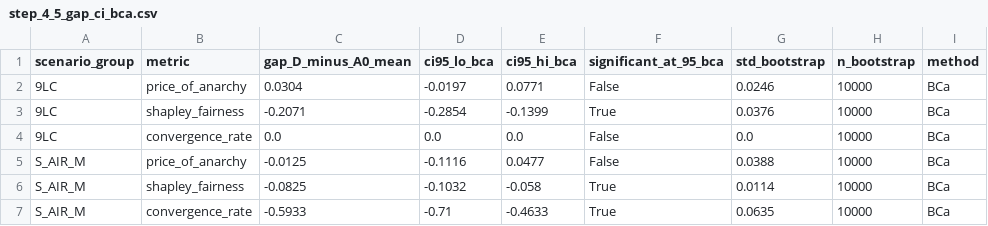
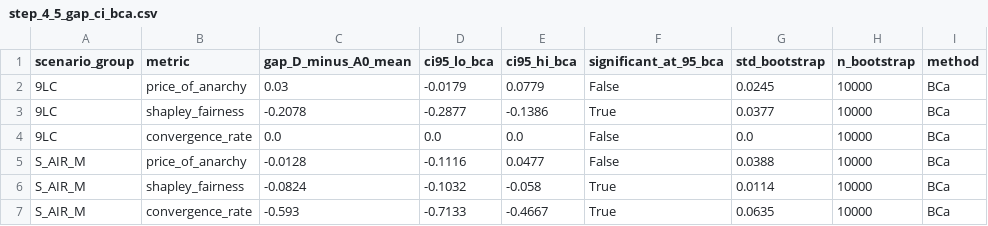
Before and after one commit to fedelomi/thesis-industrial-symbiosis-dt, a CSV file: Phase4_MARL/results/robustness/step_4_5_gap_ci_bca.csv, drawn as a sheet.

```diff
--- a/Phase4_MARL/results/robustness/step_4_5_gap_ci_bca.csv
+++ b/Phase4_MARL/results/robustness/step_4_5_gap_ci_bca.csv
@@ -1,7 +1,7 @@
 scenario_group,metric,gap_D_minus_A0_mean,ci95_lo_bca,ci95_hi_bca,significant_at_95_bca,std_bootstrap,n_bootstrap,method
-9LC,price_of_anarchy,0.0304,-0.0197,0.0771,False,0.0246,10000,BCa
-9LC,shapley_fairness,-0.2071,-0.2854,-0.1399,True,0.0376,10000,BCa
+9LC,price_of_anarchy,0.03,-0.0179,0.0779,False,0.0245,10000,BCa
+9LC,shapley_fairness,-0.2078,-0.2877,-0.1386,True,0.0377,10000,BCa
 9LC,convergence_rate,0.0,0.0,0.0,False,0.0,10000,BCa
-S_AIR_M,price_of_anarchy,-0.0125,-0.1116,0.0477,False,0.0388,10000,BCa
-S_AIR_M,shapley_fairness,-0.0825,-0.1032,-0.058,True,0.0114,10000,BCa
-S_AIR_M,convergence_rate,-0.5933,-0.71,-0.4633,True,0.0635,10000,BCa
+S_AIR_M,price_of_anarchy,-0.0128,-0.1116,0.0477,False,0.0388,10000,BCa
+S_AIR_M,shapley_fairness,-0.0824,-0.1032,-0.058,True,0.0114,10000,BCa
+S_AIR_M,convergence_rate,-0.593,-0.7133,-0.4667,True,0.0635,10000,BCa
```
Also changed, not shown: Phase2_ISMatch/results/step_2_7_carbon_emissions_avoided.csv, Phase2_ISMatch/results/step_2_8_promethee_ranking.csv, 17 other files.
